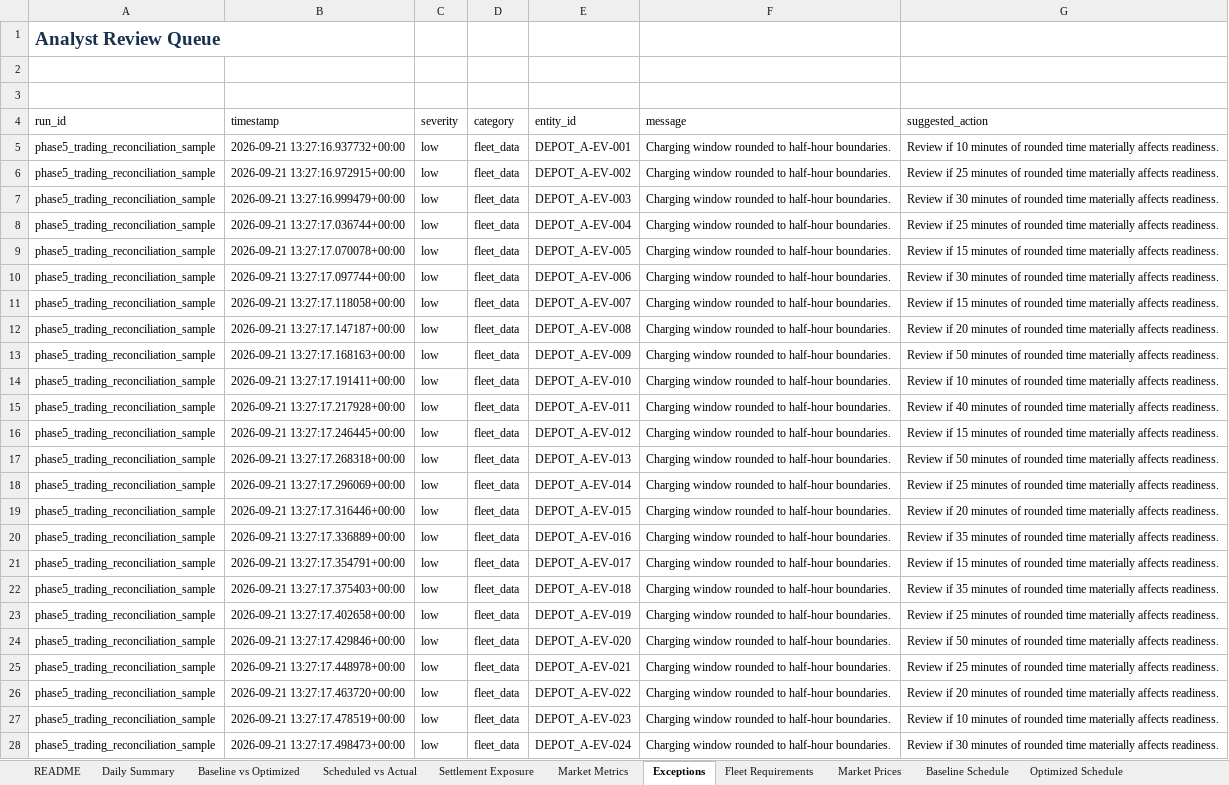
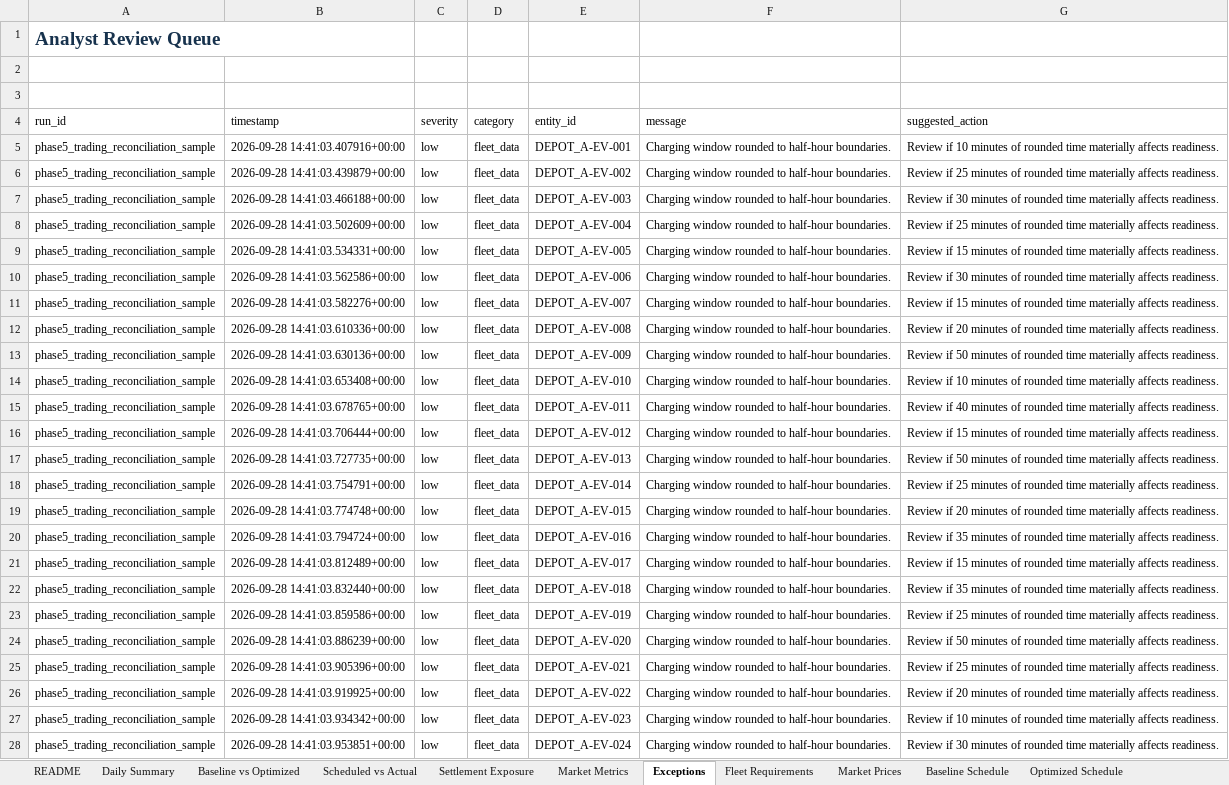
Before and after one commit to TannerL22/ev-flex-trading-ops-simulator, an Excel workbook: data/outputs/ev_flex_daily_trading_report_sample.xlsx, sheet Exceptions, drawn as a sheet; only a part is shown; values as stored, in another font and other column widths than the file's, no borders; conditional formats and table styles not drawn; the diff covers the shown part only; the diff names each change by its address in the sheet, - before the commit and + after, or states it on an @@ line.

```diff
--- a/data/outputs/ev_flex_daily_trading_report_sample.xlsx (sheet Exceptions)
+++ b/data/outputs/ev_flex_daily_trading_report_sample.xlsx (sheet Exceptions)
-B5 (timestamp): 2026-09-21 13:27:16.937732+00:00
+B5 (timestamp): 2026-09-28 14:41:03.407916+00:00
-B6 (timestamp): 2026-09-21 13:27:16.972915+00:00
+B6 (timestamp): 2026-09-28 14:41:03.439879+00:00
-B7 (timestamp): 2026-09-21 13:27:16.999479+00:00
+B7 (timestamp): 2026-09-28 14:41:03.466188+00:00
-B8 (timestamp): 2026-09-21 13:27:17.036744+00:00
+B8 (timestamp): 2026-09-28 14:41:03.502609+00:00
-B9 (timestamp): 2026-09-21 13:27:17.070078+00:00
+B9 (timestamp): 2026-09-28 14:41:03.534331+00:00
-B10 (timestamp): 2026-09-21 13:27:17.097744+00:00
+B10 (timestamp): 2026-09-28 14:41:03.562586+00:00
-B11 (timestamp): 2026-09-21 13:27:17.118058+00:00
+B11 (timestamp): 2026-09-28 14:41:03.582276+00:00
-B12 (timestamp): 2026-09-21 13:27:17.147187+00:00
+B12 (timestamp): 2026-09-28 14:41:03.610336+00:00
-B13 (timestamp): 2026-09-21 13:27:17.168163+00:00
+B13 (timestamp): 2026-09-28 14:41:03.630136+00:00
-B14 (timestamp): 2026-09-21 13:27:17.191411+00:00
+B14 (timestamp): 2026-09-28 14:41:03.653408+00:00
-B15 (timestamp): 2026-09-21 13:27:17.217928+00:00
+B15 (timestamp): 2026-09-28 14:41:03.678765+00:00
-B16 (timestamp): 2026-09-21 13:27:17.246445+00:00
+B16 (timestamp): 2026-09-28 14:41:03.706444+00:00
-B17 (timestamp): 2026-09-21 13:27:17.268318+00:00
+B17 (timestamp): 2026-09-28 14:41:03.727735+00:00
-B18 (timestamp): 2026-09-21 13:27:17.296069+00:00
+B18 (timestamp): 2026-09-28 14:41:03.754791+00:00
-B19 (timestamp): 2026-09-21 13:27:17.316446+00:00
+B19 (timestamp): 2026-09-28 14:41:03.774748+00:00
-B20 (timestamp): 2026-09-21 13:27:17.336889+00:00
+B20 (timestamp): 2026-09-28 14:41:03.794724+00:00
-B21 (timestamp): 2026-09-21 13:27:17.354791+00:00
+B21 (timestamp): 2026-09-28 14:41:03.812489+00:00
-B22 (timestamp): 2026-09-21 13:27:17.375403+00:00
+B22 (timestamp): 2026-09-28 14:41:03.832440+00:00
-B23 (timestamp): 2026-09-21 13:27:17.402658+00:00
+B23 (timestamp): 2026-09-28 14:41:03.859586+00:00
-B24 (timestamp): 2026-09-21 13:27:17.429846+00:00
+B24 (timestamp): 2026-09-28 14:41:03.886239+00:00
-B25 (timestamp): 2026-09-21 13:27:17.448978+00:00
+B25 (timestamp): 2026-09-28 14:41:03.905396+00:00
-B26 (timestamp): 2026-09-21 13:27:17.463720+00:00
+B26 (timestamp): 2026-09-28 14:41:03.919925+00:00
-B27 (timestamp): 2026-09-21 13:27:17.478519+00:00
+B27 (timestamp): 2026-09-28 14:41:03.934342+00:00
-B28 (timestamp): 2026-09-21 13:27:17.498473+00:00
+B28 (timestamp): 2026-09-28 14:41:03.953851+00:00
```
Also changed, not shown: 34 edited cells elsewhere in this sheet, sheet Market Prices, sheet README, frontend/public/reports/ev_flex_daily_trading_report_sample.xlsx, 10 other files.
